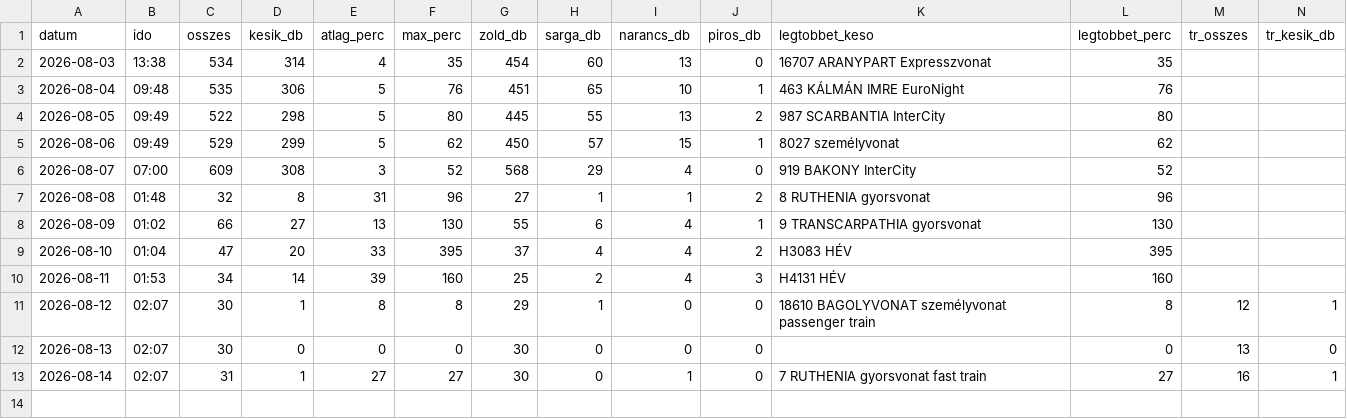
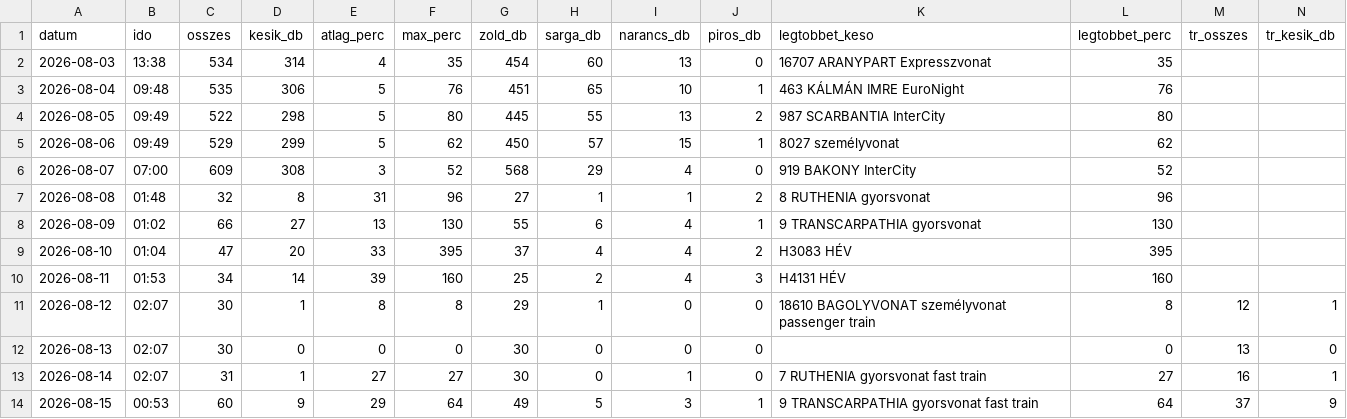
Before and after one commit to molnarzsoltphoto/abigel-stats, a CSV file: data/kesesi_adatok.csv, drawn as a sheet; only a part is shown; rows hold the shown columns only; the diff names each change by its address in the sheet, - before the commit and + after, or states it on an @@ line.

Commit message:
Napi késési adat – 2026-08-14

```diff
--- a/data/kesesi_adatok.csv
+++ b/data/kesesi_adatok.csv
+row 14: 2026-08-15 | 00:53 | 60 | 9 | 29 | 64 | 49 | 5 | 3 | 1 | 9 TRANSCARPATHIA gyorsvonat fast train | 64 | 37 | 9
```
